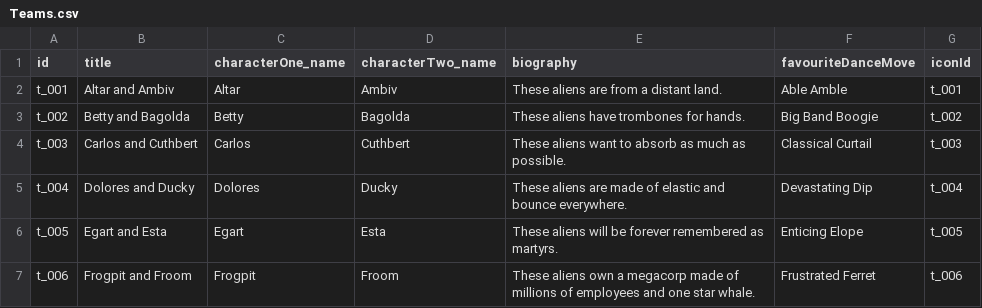
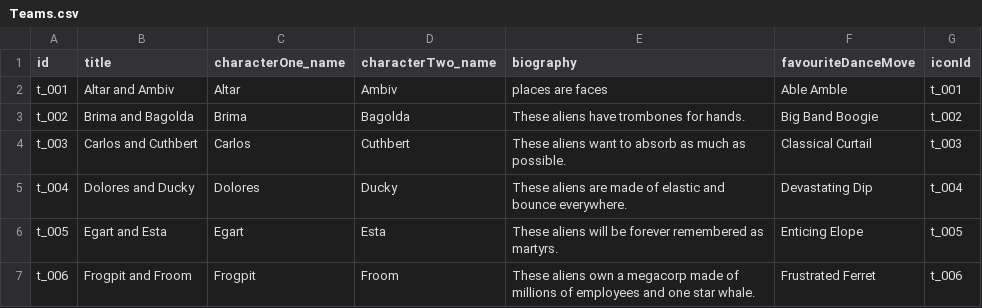
Before and after one commit to Kwpa/digidamara_vite, a CSV file: public/assets/csv/Teams.csv, drawn as a sheet.

```diff
--- a/public/assets/csv/Teams.csv
+++ b/public/assets/csv/Teams.csv
@@ -1,4 +1,4 @@
 "id","title","characterOne_name","characterTwo_name","biography","favouriteDanceMove","iconId"
-"t_001","Altar and Ambiv","Altar","Ambiv","These aliens are from a distant land.","Able Amble","t_001"
-"t_002","Betty and Bagolda","Betty","Bagolda","These aliens have trombones for hands.","Big Band Boogie","t_002"
+"t_001","Altar and Ambiv","Altar","Ambiv","places are faces","Able Amble","t_001"
+"t_002","Brima and Bagolda","Brima","Bagolda","These aliens have trombones for hands.","Big Band Boogie","t_002"
 "t_003","Carlos and Cuthbert","Carlos","Cuthbert","These aliens want to absorb as much as possible.","Classical Curtail","t_003"
```
Also changed, not shown: public/assets/csv/VotingScenarios.csv, 5 other files.
